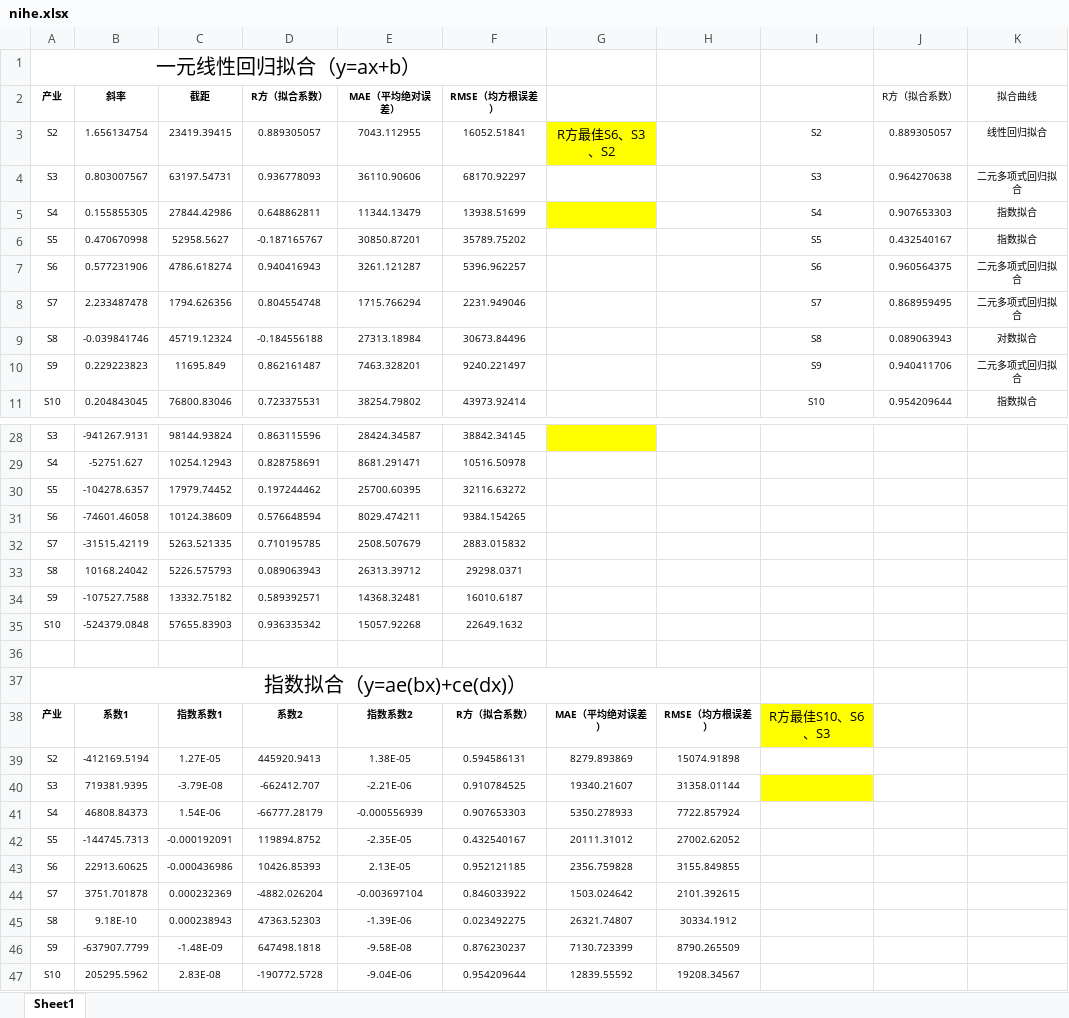
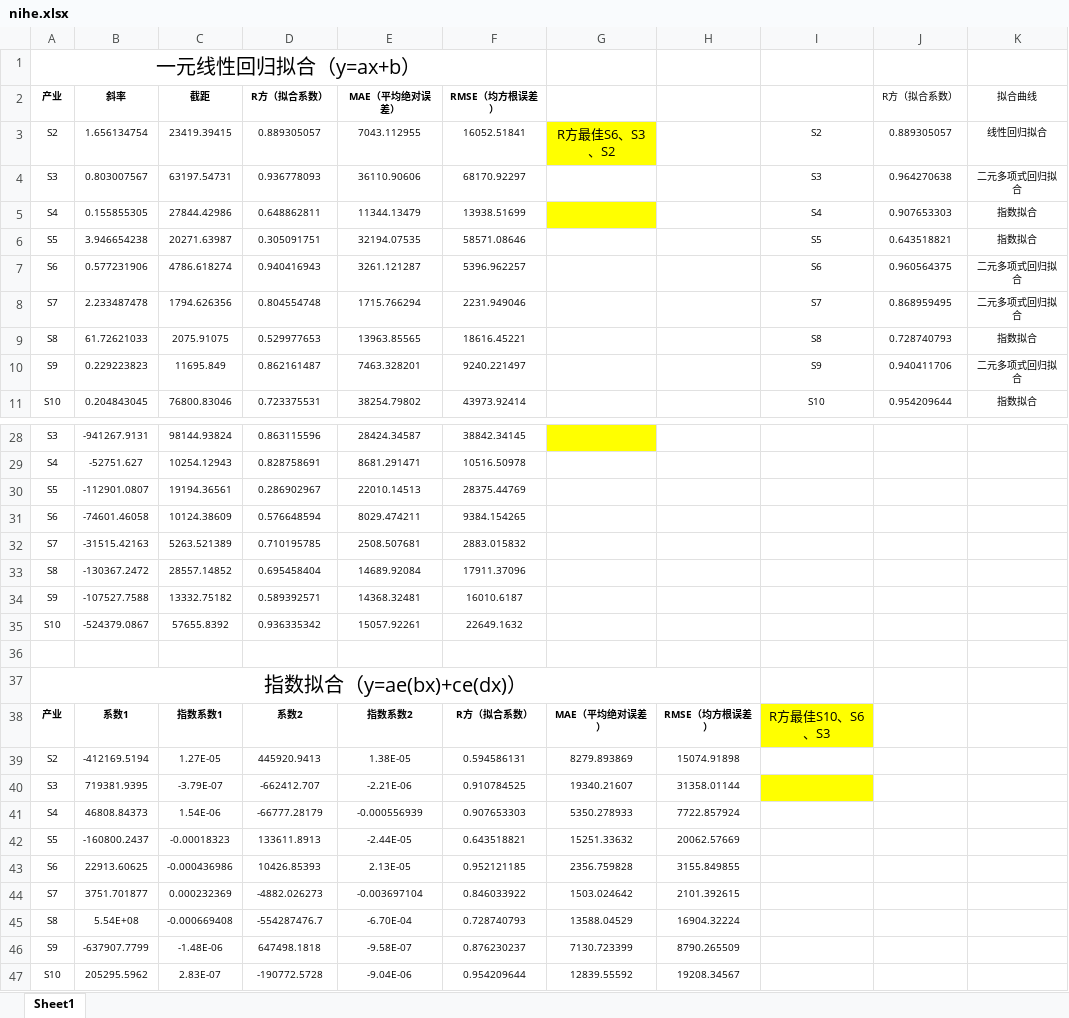
Before and after one commit to Czhongshao/2025-HSB, an Excel workbook: data/nihe.xlsx, sheet Sheet1, drawn as a sheet; only a part is shown, gaps mark what is left out; values as stored, in another font and other column widths than the file's, no borders; conditional formats not drawn; removed rows and columns are numbered as before the commit, all else as after; the diff covers the shown part only; the diff names each change by its address in the sheet, - before the commit and + after, or states it on an @@ line.

```diff
--- a/data/nihe.xlsx (sheet Sheet1)
+++ b/data/nihe.xlsx (sheet Sheet1)
-row 6: S5 | 0.470670998 | 52958.5627 | -0.187165767 | 30850.87201 | 35789.75202 |  |  | S5 | 0.432540167 | 指数拟合
+row 6: S5 | 3.946654238 | 20271.63987 | 0.305091751 | 32194.07535 | 58571.08646 |  |  | S5 | 0.643518821 | 指数拟合
-row 9: S8 | -0.039841746 | 45719.12324 | -0.184556188 | 27313.18984 | 30673.84496 |  |  | S8 | 0.089063943 | 对数拟合
+row 9: S8 | 61.72621033 | 2075.91075 | 0.529977653 | 13963.85565 | 18616.45221 |  |  | S8 | 0.728740793 | 指数拟合
-row 30: S5 | -104278.6357 | 17979.74452 | 0.197244462 | 25700.60395 | 32116.63272
+row 30: S5 | -112901.0807 | 19194.36561 | 0.286902967 | 22010.14513 | 28375.44769
-B32 (斜率): -31515.42119
+B32 (斜率): -31515.42163
-C32 (截距): 5263.521335
+C32 (截距): 5263.521389
-E32 (MAE（平均绝对误差）): 2508.507679
+E32 (MAE（平均绝对误差）): 2508.507681
-row 33: S8 | 10168.24042 | 5226.575793 | 0.089063943 | 26313.39712 | 29298.0371
+row 33: S8 | -130367.2472 | 28557.14852 | 0.695458404 | 14689.92084 | 17911.37096
-B35 (斜率): -524379.0848
+B35 (斜率): -524379.0867
-C35 (截距): 57655.83903
+C35 (截距): 57655.8392
-E35 (MAE（平均绝对误差）): 15057.92268
+E35 (MAE（平均绝对误差）): 15057.92261
-C40 (截距): -3.79E-08
+C40 (截距): -3.79E-07
-row 42: S5 | -144745.7313 | -0.000192091 | 119894.8752 | -2.35E-05 | 0.432540167 | 20111.31012 | 27002.62052
+row 42: S5 | -160800.2437 | -0.00018323 | 133611.8913 | -2.44E-05 | 0.643518821 | 15251.33632 | 20062.57669
-B44 (斜率): 3751.701878
+B44 (斜率): 3751.701877
-D44 (R方（拟合系数）): -4882.026204
+D44 (R方（拟合系数）): -4882.026273
-row 45: S8 | 9.18E-10 | 0.000238943 | 47363.52303 | -1.39E-06 | 0.023492275 | 26321.74807 | 30334.1912
+row 45: S8 | 5.54E+08 | -0.000669408 | -554287476.7 | -6.70E-04 | 0.728740793 | 13588.04529 | 16904.32224
-C46 (截距): -1.48E-09
+C46 (截距): -1.48E-06
-E46 (MAE（平均绝对误差）): -9.58E-08
+E46 (MAE（平均绝对误差）): -9.58E-07
-C47 (截距): 2.83E-08
+C47 (截距): 2.83E-07
```
Also changed, not shown: 2 added rows, 2 removed rows and 6 edited cells elsewhere in this sheet, data/近二十年各产业投资情况数据表.xlsx, 49 other files.
